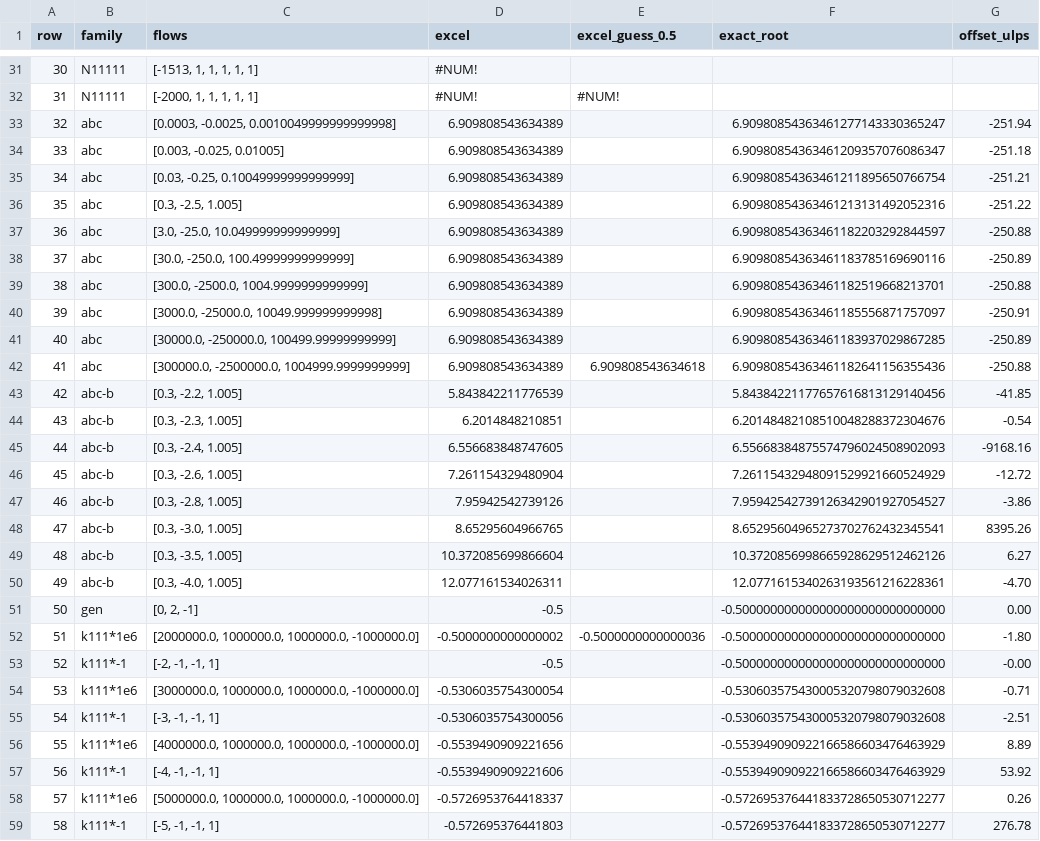
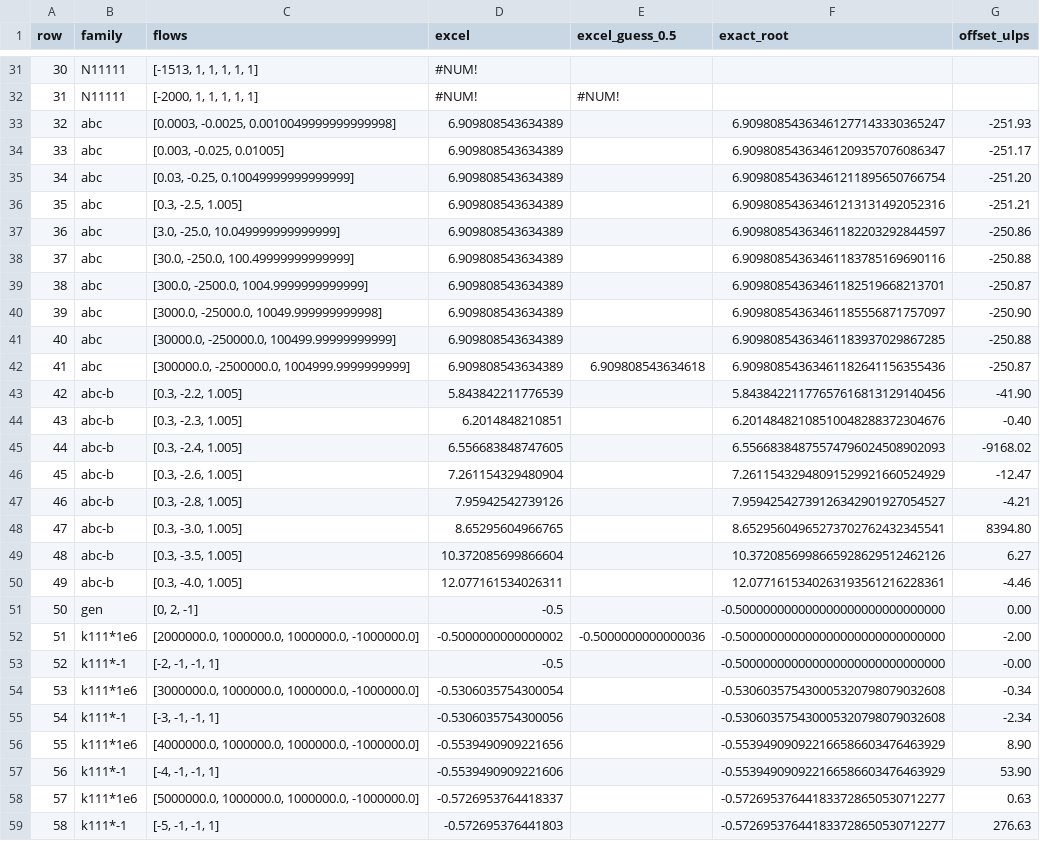
Before and after one commit to steveash/rustsheet, a TSV file: eval/suites/probes-numeric/cases/t2927-irr-fallback-sweep.roots.tsv, drawn as a sheet; only a part is shown, gaps mark what is left out; the diff covers the shown part only.

```diff
--- a/eval/suites/probes-numeric/cases/t2927-irr-fallback-sweep.roots.tsv
+++ b/eval/suites/probes-numeric/cases/t2927-irr-fallback-sweep.roots.tsv
@@ -32,28 +32,28 @@ row	family	flows	excel	excel_guess_0.5	exact_root	offset_ulps
 31	N11111	[-2000, 1, 1, 1, 1, 1]	#NUM!	#NUM!		
-32	abc	[0.0003, -0.0025, 0.0010049999999999998]	6.909808543634389		6.90980854363461277143330365247	-251.94
-33	abc	[0.003, -0.025, 0.01005]	6.909808543634389		6.90980854363461209357076086347	-251.18
-34	abc	[0.03, -0.25, 0.10049999999999999]	6.909808543634389		6.90980854363461211895650766754	-251.21
-35	abc	[0.3, -2.5, 1.005]	6.909808543634389		6.90980854363461213131492052316	-251.22
-36	abc	[3.0, -25.0, 10.049999999999999]	6.909808543634389		6.90980854363461182203292844597	-250.88
-37	abc	[30.0, -250.0, 100.49999999999999]	6.909808543634389		6.90980854363461183785169690116	-250.89
-38	abc	[300.0, -2500.0, 1004.9999999999999]	6.909808543634389		6.90980854363461182519668213701	-250.88
-39	abc	[3000.0, -25000.0, 10049.999999999998]	6.909808543634389		6.90980854363461185556871757097	-250.91
-40	abc	[30000.0, -250000.0, 100499.99999999999]	6.909808543634389		6.90980854363461183937029867285	-250.89
-41	abc	[300000.0, -2500000.0, 1004999.9999999999]	6.909808543634389	6.909808543634618	6.90980854363461182641156355436	-250.88
-42	abc-b	[0.3, -2.2, 1.005]	5.843842211776539		5.84384221177657616813129140456	-41.85
-43	abc-b	[0.3, -2.3, 1.005]	6.2014848210851		6.20148482108510048288372304676	-0.54
-44	abc-b	[0.3, -2.4, 1.005]	6.556683848747605		6.55668384875574796024508902093	-9168.16
-45	abc-b	[0.3, -2.6, 1.005]	7.261154329480904		7.26115432948091529921660524929	-12.72
-46	abc-b	[0.3, -2.8, 1.005]	7.95942542739126		7.95942542739126342901927054527	-3.86
-47	abc-b	[0.3, -3.0, 1.005]	8.65295604966765		8.65295604965273702762432345541	8395.26
+32	abc	[0.0003, -0.0025, 0.0010049999999999998]	6.909808543634389		6.90980854363461277143330365247	-251.93
+33	abc	[0.003, -0.025, 0.01005]	6.909808543634389		6.90980854363461209357076086347	-251.17
+34	abc	[0.03, -0.25, 0.10049999999999999]	6.909808543634389		6.90980854363461211895650766754	-251.20
+35	abc	[0.3, -2.5, 1.005]	6.909808543634389		6.90980854363461213131492052316	-251.21
+36	abc	[3.0, -25.0, 10.049999999999999]	6.909808543634389		6.90980854363461182203292844597	-250.86
+37	abc	[30.0, -250.0, 100.49999999999999]	6.909808543634389		6.90980854363461183785169690116	-250.88
+38	abc	[300.0, -2500.0, 1004.9999999999999]	6.909808543634389		6.90980854363461182519668213701	-250.87
+39	abc	[3000.0, -25000.0, 10049.999999999998]	6.909808543634389		6.90980854363461185556871757097	-250.90
+40	abc	[30000.0, -250000.0, 100499.99999999999]	6.909808543634389		6.90980854363461183937029867285	-250.88
+41	abc	[300000.0, -2500000.0, 1004999.9999999999]	6.909808543634389	6.909808543634618	6.90980854363461182641156355436	-250.87
+42	abc-b	[0.3, -2.2, 1.005]	5.843842211776539		5.84384221177657616813129140456	-41.90
+43	abc-b	[0.3, -2.3, 1.005]	6.2014848210851		6.20148482108510048288372304676	-0.40
+44	abc-b	[0.3, -2.4, 1.005]	6.556683848747605		6.55668384875574796024508902093	-9168.02
+45	abc-b	[0.3, -2.6, 1.005]	7.261154329480904		7.26115432948091529921660524929	-12.47
+46	abc-b	[0.3, -2.8, 1.005]	7.95942542739126		7.95942542739126342901927054527	-4.21
+47	abc-b	[0.3, -3.0, 1.005]	8.65295604966765		8.65295604965273702762432345541	8394.80
 48	abc-b	[0.3, -3.5, 1.005]	10.372085699866604		10.3720856998665928629512462126	6.27
-49	abc-b	[0.3, -4.0, 1.005]	12.077161534026311		12.0771615340263193561216228361	-4.70
+49	abc-b	[0.3, -4.0, 1.005]	12.077161534026311		12.0771615340263193561216228361	-4.46
 50	gen	[0, 2, -1]	-0.5		-0.500000000000000000000000000000	0.00
-51	k111*1e6	[2000000.0, 1000000.0, 1000000.0, -1000000.0]	-0.5000000000000002	-0.5000000000000036	-0.500000000000000000000000000000	-1.80
+51	k111*1e6	[2000000.0, 1000000.0, 1000000.0, -1000000.0]	-0.5000000000000002	-0.5000000000000036	-0.500000000000000000000000000000	-2.00
 52	k111*-1	[-2, -1, -1, 1]	-0.5		-0.500000000000000000000000000000	-0.00
-53	k111*1e6	[3000000.0, 1000000.0, 1000000.0, -1000000.0]	-0.5306035754300054		-0.530603575430005320798079032608	-0.71
-54	k111*-1	[-3, -1, -1, 1]	-0.5306035754300056		-0.530603575430005320798079032608	-2.51
-55	k111*1e6	[4000000.0, 1000000.0, 1000000.0, -1000000.0]	-0.5539490909221656		-0.553949090922166586603476463929	8.89
-56	k111*-1	[-4, -1, -1, 1]	-0.5539490909221606		-0.553949090922166586603476463929	53.92
-57	k111*1e6	[5000000.0, 1000000.0, 1000000.0, -1000000.0]	-0.5726953764418337		-0.572695376441833728650530712277	0.26
-58	k111*-1	[-5, -1, -1, 1]	-0.572695376441803		-0.572695376441833728650530712277	276.78
+53	k111*1e6	[3000000.0, 1000000.0, 1000000.0, -1000000.0]	-0.5306035754300054		-0.530603575430005320798079032608	-0.34
+54	k111*-1	[-3, -1, -1, 1]	-0.5306035754300056		-0.530603575430005320798079032608	-2.34
+55	k111*1e6	[4000000.0, 1000000.0, 1000000.0, -1000000.0]	-0.5539490909221656		-0.553949090922166586603476463929	8.90
+56	k111*-1	[-4, -1, -1, 1]	-0.5539490909221606		-0.553949090922166586603476463929	53.90
+57	k111*1e6	[5000000.0, 1000000.0, 1000000.0, -1000000.0]	-0.5726953764418337		-0.572695376441833728650530712277	0.63
+58	k111*-1	[-5, -1, -1, 1]	-0.572695376441803		-0.572695376441833728650530712277	276.63
```
Also changed, not shown: 102 edited cells elsewhere in this file, 2 other files.
